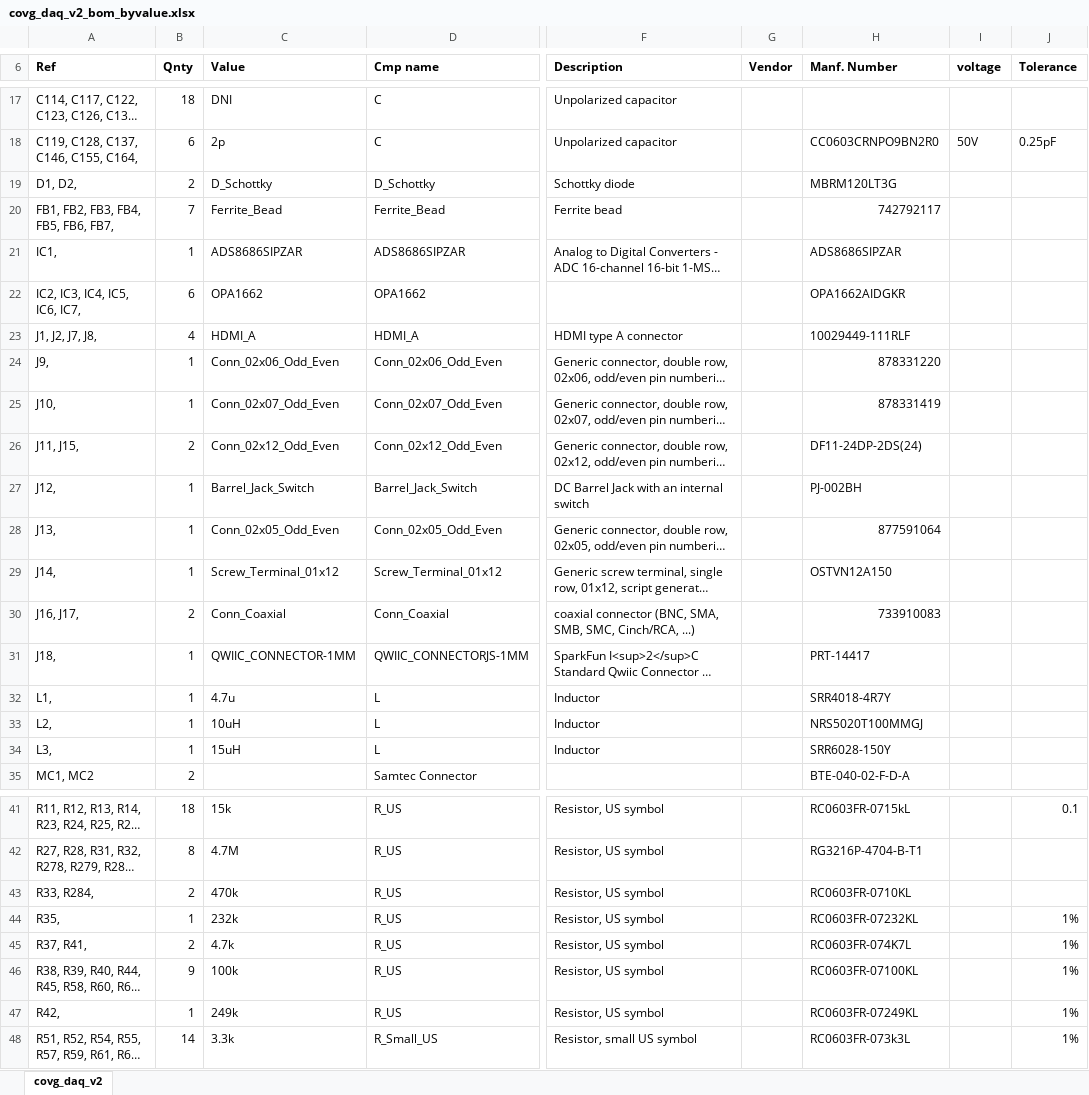
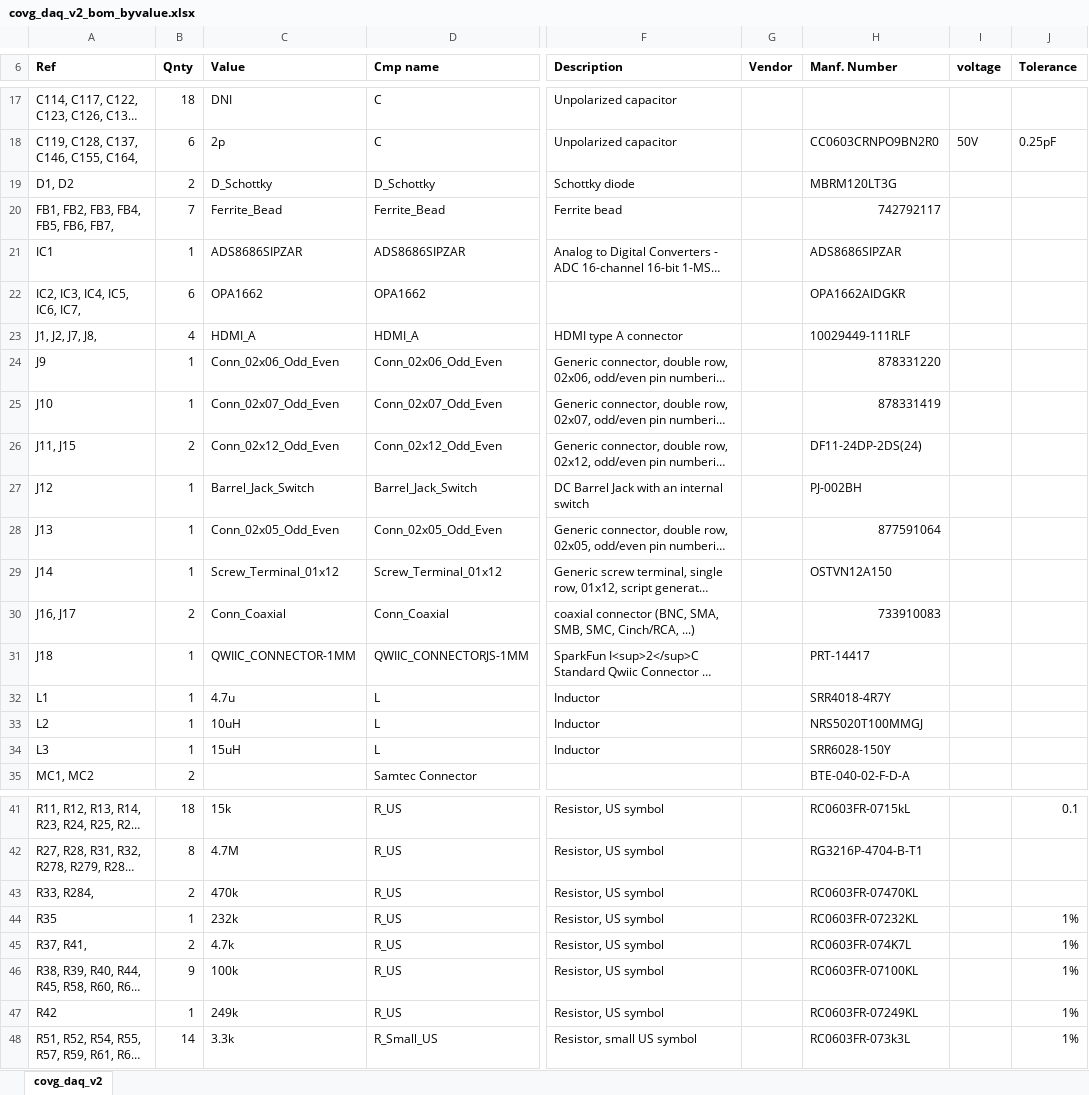
Before and after one commit to lucask07/open_covg_daq_pcb, an Excel workbook: bom/covg_daq_v2_bom_byvalue.xlsx, sheet covg_daq_v2, drawn as a sheet; only a part is shown, gaps mark what is left out; long unchanged cells end in …; values as stored, in another font and other column widths than the file's, no borders; the diff covers the shown part only; the diff names each change by its address in the sheet, - before the commit and + after, or states it on an @@ line.

```diff
--- a/bom/covg_daq_v2_bom_byvalue.xlsx (sheet covg_daq_v2)
+++ b/bom/covg_daq_v2_bom_byvalue.xlsx (sheet covg_daq_v2)
-A19 (Ref): D1, D2,
+A19 (Ref): D1, D2
-A21 (Ref): IC1,
+A21 (Ref): IC1
-A24 (Ref): J9,
+A24 (Ref): J9
-A25 (Ref): J10,
+A25 (Ref): J10
-A26 (Ref): J11, J15,
+A26 (Ref): J11, J15
-A27 (Ref): J12,
+A27 (Ref): J12
-A28 (Ref): J13,
+A28 (Ref): J13
-A29 (Ref): J14,
+A29 (Ref): J14
-A30 (Ref): J16, J17,
+A30 (Ref): J16, J17
-A31 (Ref): J18,
+A31 (Ref): J18
-A32 (Ref): L1,
+A32 (Ref): L1
-A33 (Ref): L2,
+A33 (Ref): L2
-A34 (Ref): L3,
+A34 (Ref): L3
-H43 (Manf. Number): RC0603FR-0710KL
+H43 (Manf. Number): RC0603FR-07470KL
-A44 (Ref): R35,
+A44 (Ref): R35
-A47 (Ref): R42,
+A47 (Ref): R42
```
Also changed, not shown: 12 edited cells elsewhere in this sheet, bom/covg_daq_v2_bom.xlsx, docs/Expected Current and Voltage.xlsx, 45 other files.
